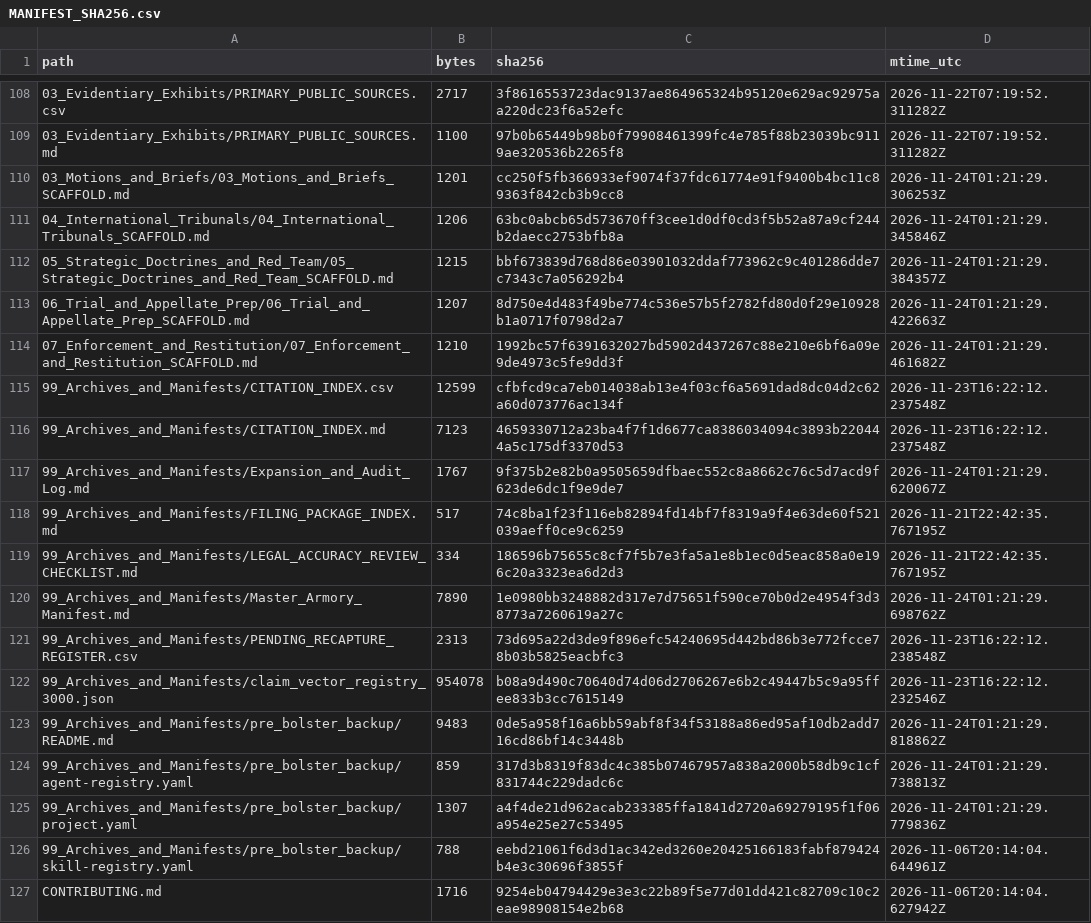
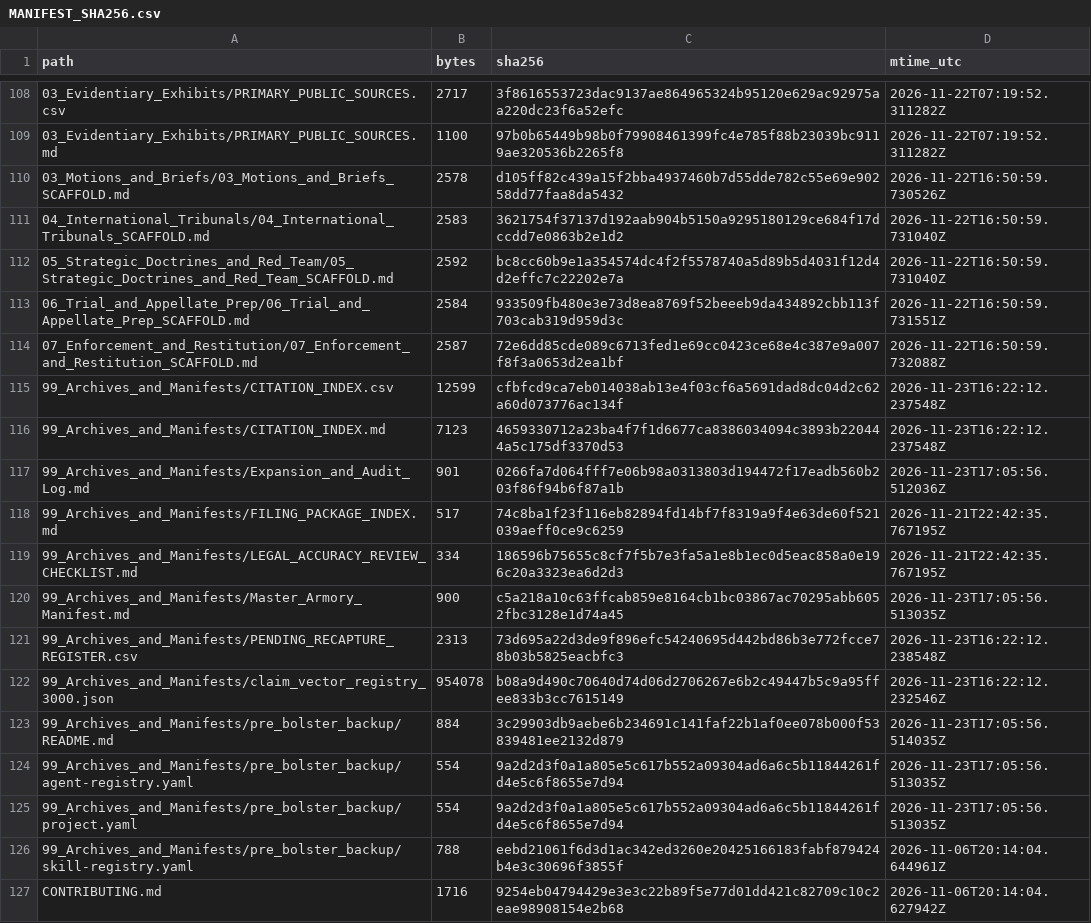
Before and after one commit to GlobalRestitutionAlliance/turtle-island-us-ak-native-village-of-saint-michael-master-litigation, a CSV file: 99_Archives_and_Manifests/MANIFEST_SHA256.csv, drawn as a sheet; only a part is shown, gaps mark what is left out; the diff covers the shown part only.

```diff
--- a/99_Archives_and_Manifests/MANIFEST_SHA256.csv
+++ b/99_Archives_and_Manifests/MANIFEST_SHA256.csv
@@ -109,18 +109,18 @@ path,bytes,sha256,mtime_utc
 03_Evidentiary_Exhibits/PRIMARY_PUBLIC_SOURCES.md,1100,97b0b65449b98b0f79908461399fc4e785f88b23039bc9119ae320536b2265f8,2026-11-22T07:19:52.311282Z
-03_Motions_and_Briefs/03_Motions_and_Briefs_SCAFFOLD.md,1201,cc250f5fb366933ef9074f37fdc61774e91f9400b4bc11c89363f842cb3b9cc8,2026-11-24T01:21:29.306253Z
-04_International_Tribunals/04_International_Tribunals_SCAFFOLD.md,1206,63bc0abcb65d573670ff3cee1d0df0cd3f5b52a87a9cf244b2daecc2753bfb8a,2026-11-24T01:21:29.345846Z
-05_Strategic_Doctrines_and_Red_Team/05_Strategic_Doctrines_and_Red_Team_SCAFFOLD.md,1215,bbf673839d768d86e03901032ddaf773962c9c401286dde7c7343c7a056292b4,2026-11-24T01:21:29.384357Z
-06_Trial_and_Appellate_Prep/06_Trial_and_Appellate_Prep_SCAFFOLD.md,1207,8d750e4d483f49be774c536e57b5f2782fd80d0f29e10928b1a0717f0798d2a7,2026-11-24T01:21:29.422663Z
-07_Enforcement_and_Restitution/07_Enforcement_and_Restitution_SCAFFOLD.md,1210,1992bc57f6391632027bd5902d437267c88e210e6bf6a09e9de4973c5fe9dd3f,2026-11-24T01:21:29.461682Z
+03_Motions_and_Briefs/03_Motions_and_Briefs_SCAFFOLD.md,2578,d105ff82c439a15f2bba4937460b7d55dde782c55e69e90258dd77faa8da5432,2026-11-22T16:50:59.730526Z
+04_International_Tribunals/04_International_Tribunals_SCAFFOLD.md,2583,3621754f37137d192aab904b5150a9295180129ce684f17dccdd7e0863b2e1d2,2026-11-22T16:50:59.731040Z
+05_Strategic_Doctrines_and_Red_Team/05_Strategic_Doctrines_and_Red_Team_SCAFFOLD.md,2592,bc8cc60b9e1a354574dc4f2f5578740a5d89b5d4031f12d4d2effc7c22202e7a,2026-11-22T16:50:59.731040Z
+06_Trial_and_Appellate_Prep/06_Trial_and_Appellate_Prep_SCAFFOLD.md,2584,933509fb480e3e73d8ea8769f52beeeb9da434892cbb113f703cab319d959d3c,2026-11-22T16:50:59.731551Z
+07_Enforcement_and_Restitution/07_Enforcement_and_Restitution_SCAFFOLD.md,2587,72e6dd85cde089c6713fed1e69cc0423ce68e4c387e9a007f8f3a0653d2ea1bf,2026-11-22T16:50:59.732088Z
 99_Archives_and_Manifests/CITATION_INDEX.csv,12599,cfbfcd9ca7eb014038ab13e4f03cf6a5691dad8dc04d2c62a60d073776ac134f,2026-11-23T16:22:12.237548Z
 99_Archives_and_Manifests/CITATION_INDEX.md,7123,4659330712a23ba4f7f1d6677ca8386034094c3893b220444a5c175df3370d53,2026-11-23T16:22:12.237548Z
-99_Archives_and_Manifests/Expansion_and_Audit_Log.md,1767,9f375b2e82b0a9505659dfbaec552c8a8662c76c5d7acd9f623de6dc1f9e9de7,2026-11-24T01:21:29.620067Z
+99_Archives_and_Manifests/Expansion_and_Audit_Log.md,901,0266fa7d064fff7e06b98a0313803d194472f17eadb560b203f86f94b6f87a1b,2026-11-23T17:05:56.512036Z
 99_Archives_and_Manifests/FILING_PACKAGE_INDEX.md,517,74c8ba1f23f116eb82894fd14bf7f8319a9f4e63de60f521039aeff0ce9c6259,2026-11-21T22:42:35.767195Z
 99_Archives_and_Manifests/LEGAL_ACCURACY_REVIEW_CHECKLIST.md,334,186596b75655c8cf7f5b7e3fa5a1e8b1ec0d5eac858a0e196c20a3323ea6d2d3,2026-11-21T22:42:35.767195Z
-99_Archives_and_Manifests/Master_Armory_Manifest.md,7890,1e0980bb3248882d317e7d75651f590ce70b0d2e4954f3d38773a7260619a27c,2026-11-24T01:21:29.698762Z
+99_Archives_and_Manifests/Master_Armory_Manifest.md,900,c5a218a10c63ffcab859e8164cb1bc03867ac70295abb6052fbc3128e1d74a45,2026-11-23T17:05:56.513035Z
 99_Archives_and_Manifests/PENDING_RECAPTURE_REGISTER.csv,2313,73d695a22d3de9f896efc54240695d442bd86b3e772fcce78b03b5825eacbfc3,2026-11-23T16:22:12.238548Z
 99_Archives_and_Manifests/claim_vector_registry_3000.json,954078,b08a9d490c70640d74d06d2706267e6b2c49447b5c9a95ffee833b3cc7615149,2026-11-23T16:22:12.232546Z
-99_Archives_and_Manifests/pre_bolster_backup/README.md,9483,0de5a958f16a6bb59abf8f34f53188a86ed95af10db2add716cd86bf14c3448b,2026-11-24T01:21:29.818862Z
-99_Archives_and_Manifests/pre_bolster_backup/agent-registry.yaml,859,317d3b8319f83dc4c385b07467957a838a2000b58db9c1cf831744c229dadc6c,2026-11-24T01:21:29.738813Z
-99_Archives_and_Manifests/pre_bolster_backup/project.yaml,1307,a4f4de21d962acab233385ffa1841d2720a69279195f1f06a954e25e27c53495,2026-11-24T01:21:29.779836Z
+99_Archives_and_Manifests/pre_bolster_backup/README.md,884,3c29903db9aebe6b234691c141faf22b1af0ee078b000f53839481ee2132d879,2026-11-23T17:05:56.514035Z
+99_Archives_and_Manifests/pre_bolster_backup/agent-registry.yaml,554,9a2d2d3f0a1a805e5c617b552a09304ad6a6c5b11844261fd4e5c6f8655e7d94,2026-11-23T17:05:56.513035Z
+99_Archives_and_Manifests/pre_bolster_backup/project.yaml,554,9a2d2d3f0a1a805e5c617b552a09304ad6a6c5b11844261fd4e5c6f8655e7d94,2026-11-23T17:05:56.513035Z
 99_Archives_and_Manifests/pre_bolster_backup/skill-registry.yaml,788,eebd21061f6d3d1ac342ed3260e20425166183fabf879424b4e3c30696f3855f,2026-11-06T20:14:04.644961Z
```
Also changed, not shown: 86 edited cells elsewhere in this file, 39 other files.
